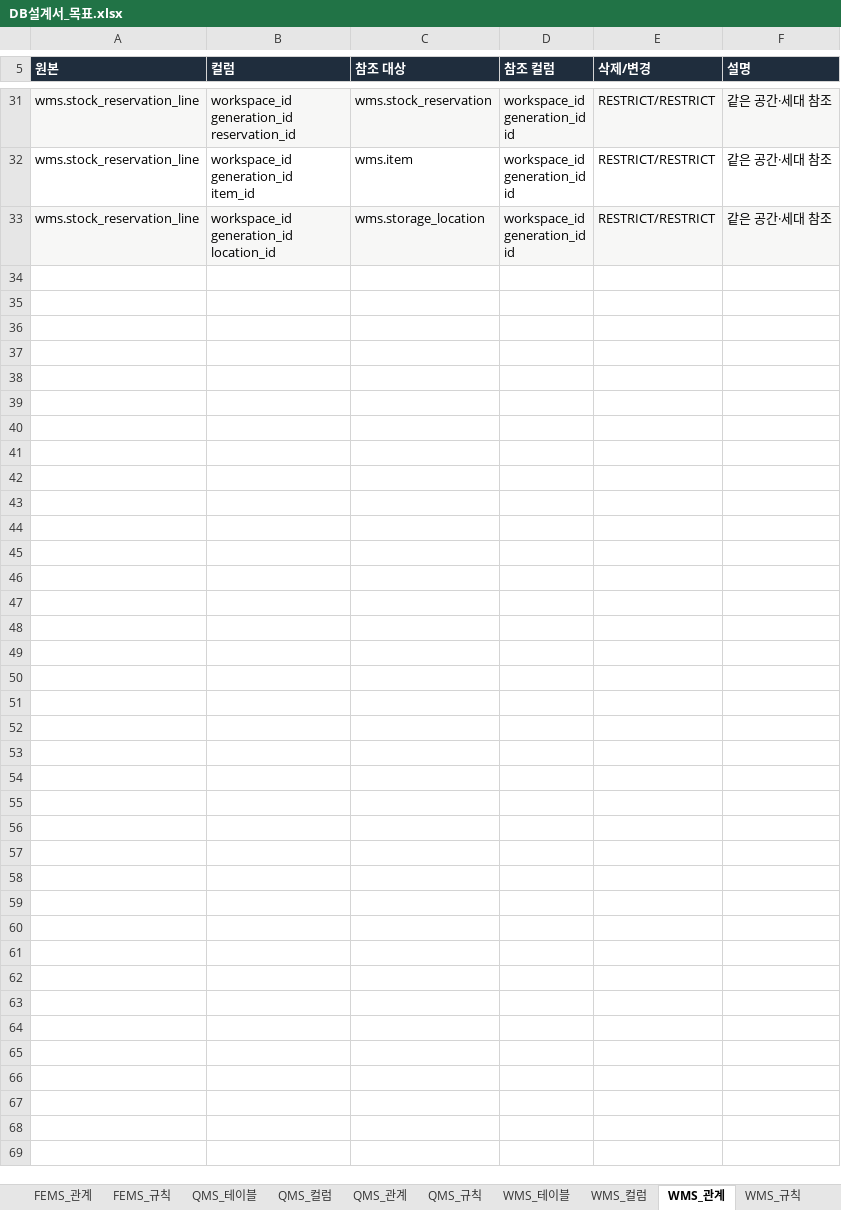
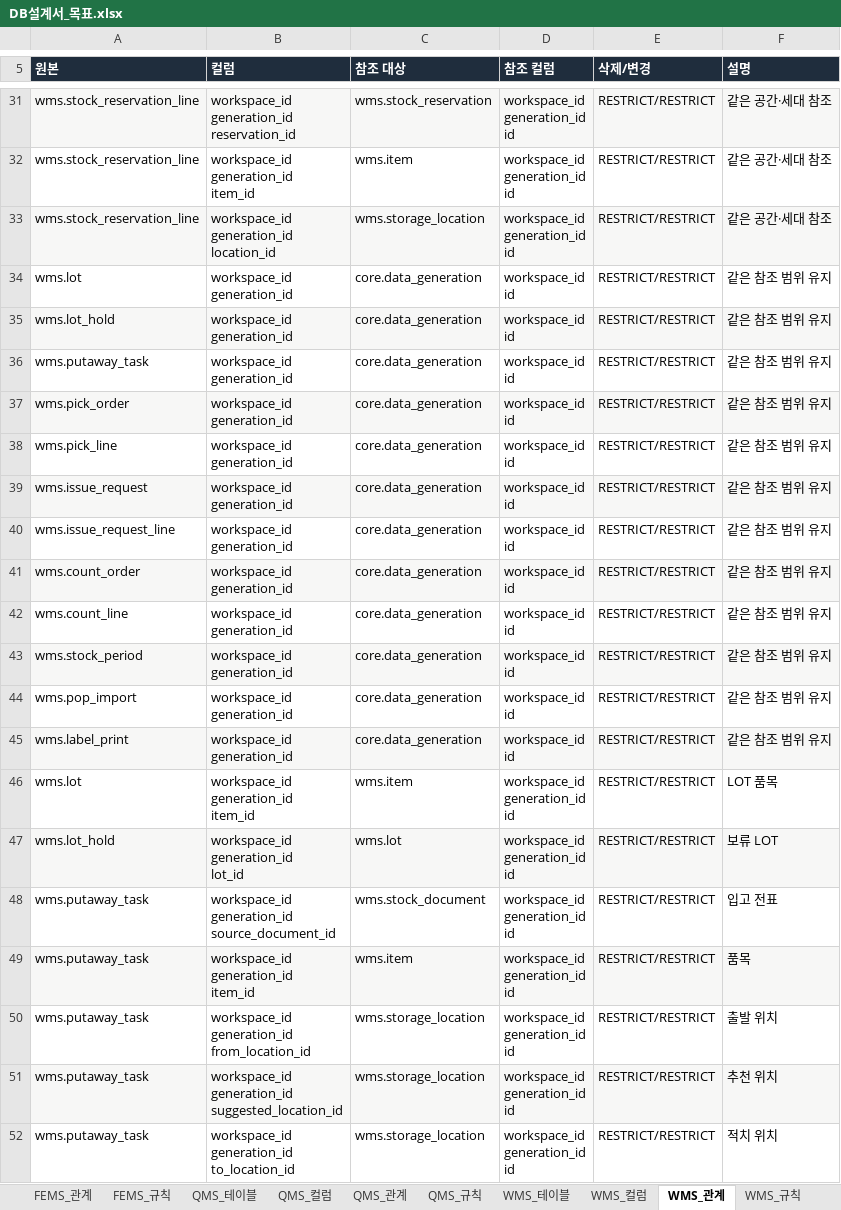
Before and after one commit to go8105/factory-studio, an Excel workbook: docs/db/DB설계서_목표.xlsx, sheet WMS_관계, drawn as a sheet; only a part is shown, gaps mark what is left out; values as stored, in another font and other column widths than the file's, no borders; ↵ is a line break in a cell; the diff covers the shown part only; the diff names each change by its address in the sheet, - before the commit and + after, or states it on an @@ line.

```diff
--- a/docs/db/DB설계서_목표.xlsx (sheet WMS_관계)
+++ b/docs/db/DB설계서_목표.xlsx (sheet WMS_관계)
+row 34: wms.lot | workspace_id ↵ generation_id | core.data_generation | workspace_id ↵ id | RESTRICT/RESTRICT | 같은 참조 범위 유지
+row 35: wms.lot_hold | workspace_id ↵ generation_id | core.data_generation | workspace_id ↵ id | RESTRICT/RESTRICT | 같은 참조 범위 유지
+row 36: wms.putaway_task | workspace_id ↵ generation_id | core.data_generation | workspace_id ↵ id | RESTRICT/RESTRICT | 같은 참조 범위 유지
+row 37: wms.pick_order | workspace_id ↵ generation_id | core.data_generation | workspace_id ↵ id | RESTRICT/RESTRICT | 같은 참조 범위 유지
+row 38: wms.pick_line | workspace_id ↵ generation_id | core.data_generation | workspace_id ↵ id | RESTRICT/RESTRICT | 같은 참조 범위 유지
+row 39: wms.issue_request | workspace_id ↵ generation_id | core.data_generation | workspace_id ↵ id | RESTRICT/RESTRICT | 같은 참조 범위 유지
+row 40: wms.issue_request_line | workspace_id ↵ generation_id | core.data_generation | workspace_id ↵ id | RESTRICT/RESTRICT | 같은 참조 범위 유지
+row 41: wms.count_order | workspace_id ↵ generation_id | core.data_generation | workspace_id ↵ id | RESTRICT/RESTRICT | 같은 참조 범위 유지
+row 42: wms.count_line | workspace_id ↵ generation_id | core.data_generation | workspace_id ↵ id | RESTRICT/RESTRICT | 같은 참조 범위 유지
+row 43: wms.stock_period | workspace_id ↵ generation_id | core.data_generation | workspace_id ↵ id | RESTRICT/RESTRICT | 같은 참조 범위 유지
+row 44: wms.pop_import | workspace_id ↵ generation_id | core.data_generation | workspace_id ↵ id | RESTRICT/RESTRICT | 같은 참조 범위 유지
+row 45: wms.label_print | workspace_id ↵ generation_id | core.data_generation | workspace_id ↵ id | RESTRICT/RESTRICT | 같은 참조 범위 유지
+row 46: wms.lot | workspace_id ↵ generation_id ↵ item_id | wms.item | workspace_id ↵ generation_id ↵ id | RESTRICT/RESTRICT | LOT 품목
+row 47: wms.lot_hold | workspace_id ↵ generation_id ↵ lot_id | wms.lot | workspace_id ↵ generation_id ↵ id | RESTRICT/RESTRICT | 보류 LOT
+row 48: wms.putaway_task | workspace_id ↵ generation_id ↵ source_document_id | wms.stock_document | workspace_id ↵ generation_id ↵ id | RESTRICT/RESTRICT | 입고 전표
+row 49: wms.putaway_task | workspace_id ↵ generation_id ↵ item_id | wms.item | workspace_id ↵ generation_id ↵ id | RESTRICT/RESTRICT | 품목
+row 50: wms.putaway_task | workspace_id ↵ generation_id ↵ from_location_id | wms.storage_location | workspace_id ↵ generation_id ↵ id | RESTRICT/RESTRICT | 출발 위치
+row 51: wms.putaway_task | workspace_id ↵ generation_id ↵ suggested_location_id | wms.storage_location | workspace_id ↵ generation_id ↵ id | RESTRICT/RESTRICT | 추천 위치
+row 52: wms.putaway_task | workspace_id ↵ generation_id ↵ to_location_id | wms.storage_location | workspace_id ↵ generation_id ↵ id | RESTRICT/RESTRICT | 적치 위치
```
Also changed, not shown: 17 added rows and 1 edited cell elsewhere in this sheet, sheet WMS_컬럼, sheet WMS_규칙, sheet WMS_테이블, sheet 00_전체관계, sheet 00_목차, sheet 00_변경이력, 36 more sheets, 17 other files.
